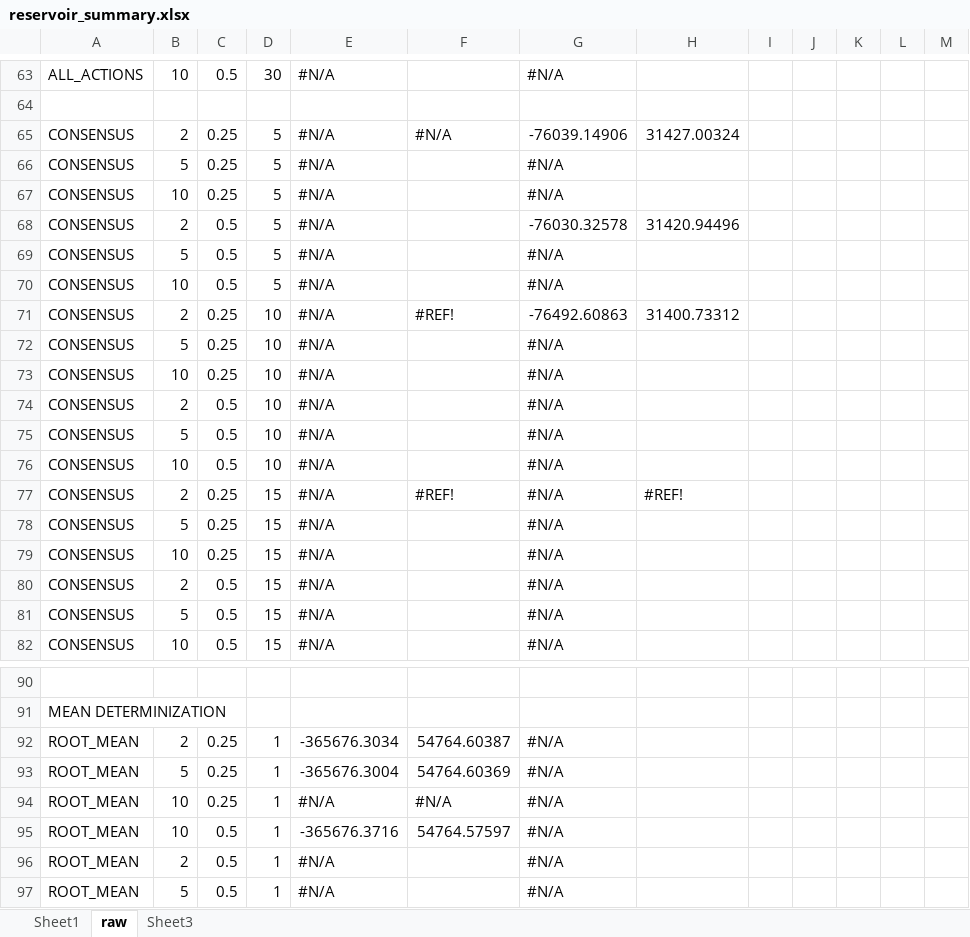
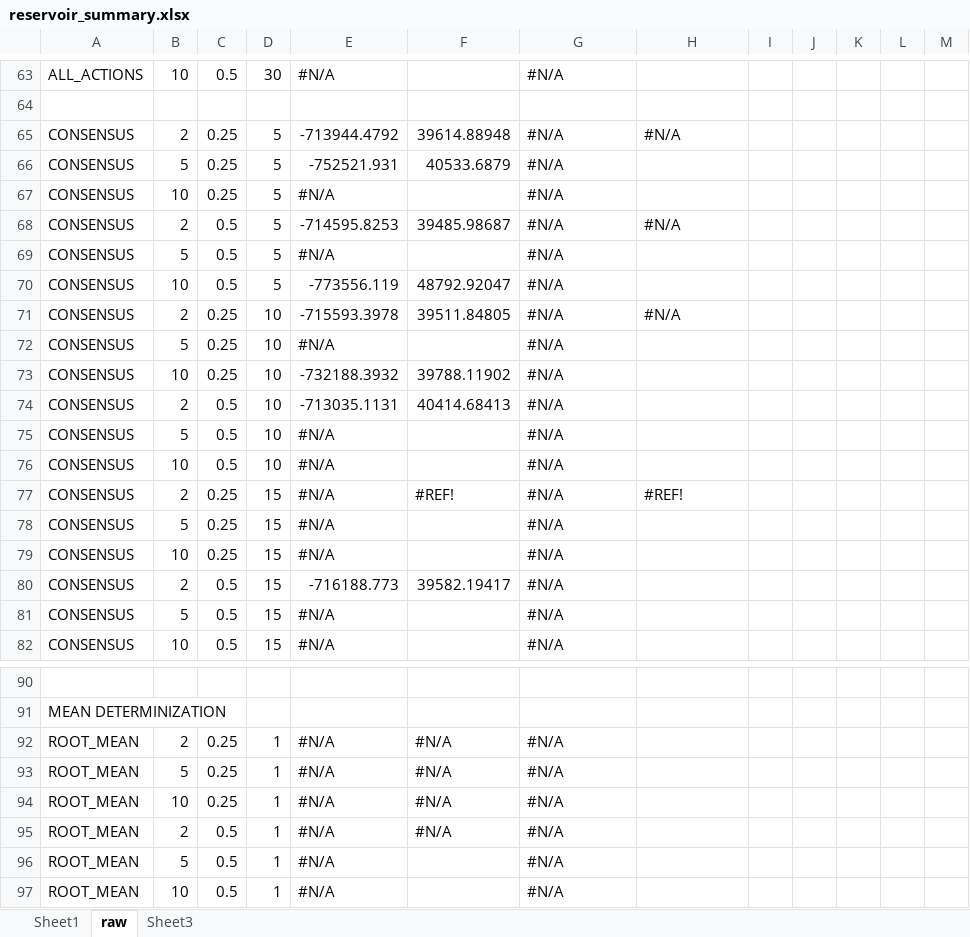
Before and after one commit to ssanner/rddlsim, an Excel workbook: data/reservoir_summary.xlsx, sheet raw, drawn as a sheet; only a part is shown, gaps mark what is left out; values as stored, in another font and other column widths than the file's, no cell formats; conditional formats not drawn; removed rows and columns are numbered as before the commit, all else as after; the diff covers the shown part only; the diff names each change by its address in the sheet, - before the commit and + after, or states it on an @@ line.

```diff
--- a/data/reservoir_summary.xlsx (sheet raw)
+++ b/data/reservoir_summary.xlsx (sheet raw)
-E65: #N/A
+E65: -713944.4792
-F65: #N/A
+F65: 39614.88948
-G65: -76039.14906
+G65: #N/A
-H65: 31427.00324
+H65: #N/A
-E66: #N/A
+E66: -752521.931
-F66: (empty)
+F66: 40533.6879
-E68: #N/A
+E68: -714595.8253
-F68: (empty)
+F68: 39485.98687
-G68: -76030.32578
+G68: #N/A
-H68: 31420.94496
+H68: #N/A
-E70: #N/A
+E70: -773556.119
-F70: (empty)
+F70: 48792.92047
-E71: #N/A
+E71: -715593.3978
-F71: #REF!
+F71: 39511.84805
-G71: -76492.60863
+G71: #N/A
-H71: 31400.73312
+H71: #N/A
-E73: #N/A
+E73: -732188.3932
-F73: (empty)
+F73: 39788.11902
-E74: #N/A
+E74: -713035.1131
-F74: (empty)
+F74: 40414.68413
-E80: #N/A
+E80: -716188.773
-F80: (empty)
+F80: 39582.19417
-E92: -365676.3034
+E92: #N/A
-F92: 54764.60387
+F92: #N/A
-E93: -365676.3004
+E93: #N/A
-F93: 54764.60369
+F93: #N/A
-row 95: ROOT_MEAN | 10 | 0.5 | 1 | -365676.3716 | 54764.57597 | #N/A
-F95: (empty)
+F95: #N/A
+row 97: ROOT_MEAN | 10 | 0.5 | 1 | #N/A |  | #N/A
```
Also changed, not shown: 76 edited cells elsewhere in this sheet, sheet Sheet1, cell formats, formulas that keep their value, 7 other files.
